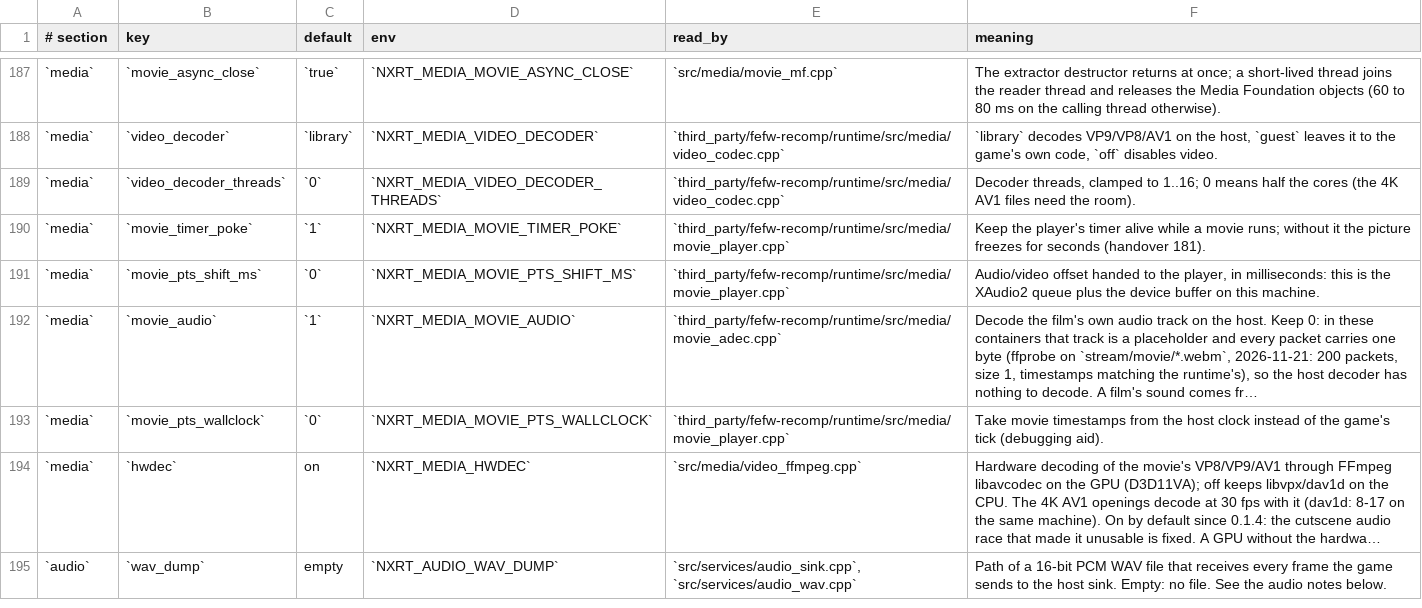
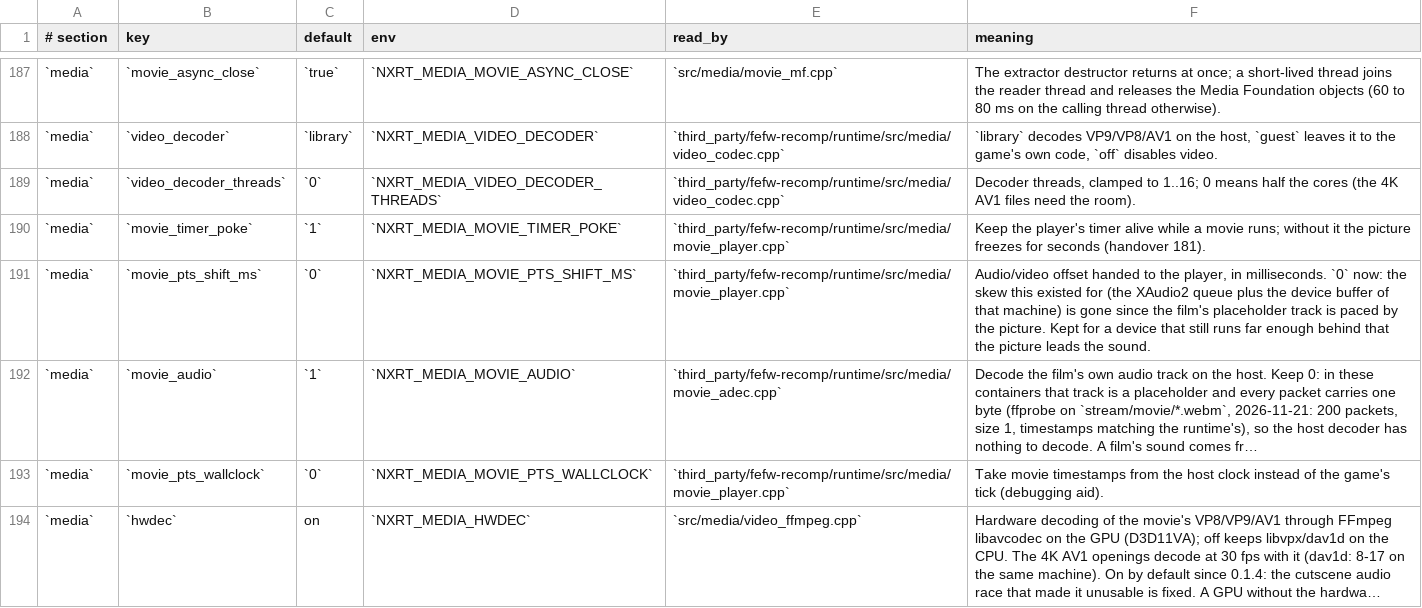
Before and after one commit to Duck912/xc2-ns2-recomp, a TSV file: config/keys.tsv, drawn as a sheet; only a part is shown, gaps mark what is left out; the shorter side is filled out with more unchanged rows; long unchanged cells end in …; the diff names each change by its address in the sheet, - before the commit and + after, or states it on an @@ line.

Commit message:
config: the film no longer ships a 110 ms picture offset
[media] movie_pts_shift_ms = 110 was the audio/video skew of the old placeholder track (XAudio2 queue
plus device buffer). Since the track is paced by the picture, the offset is not needed: the key
defaults to 0, the install template no longer writes it, and the row says what it was for. The key
stays for a device that still runs far enough behind that the picture leads the sound.

```diff
--- a/config/keys.tsv
+++ b/config/keys.tsv
-F191 (meaning): …player, in milliseconds: this is the XAudio2 queue plus the device buffer on this machine.
+F191 (meaning): …player, in milliseconds. `0` now: the skew this existed for (the XAudio2 queue plus the device buffer of that machine) is gone since the film's placeholder track is paced by the picture. Kept for a device that still runs far enough behind that the picture leads the sound.
```
Also changed, not shown: 2 other files.
